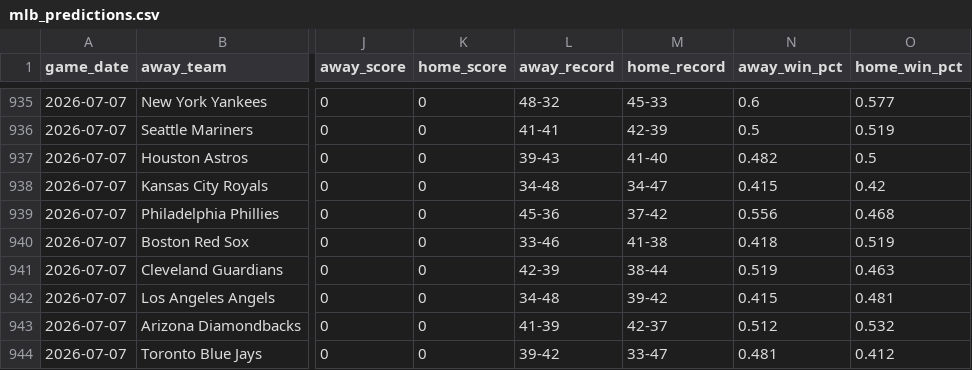
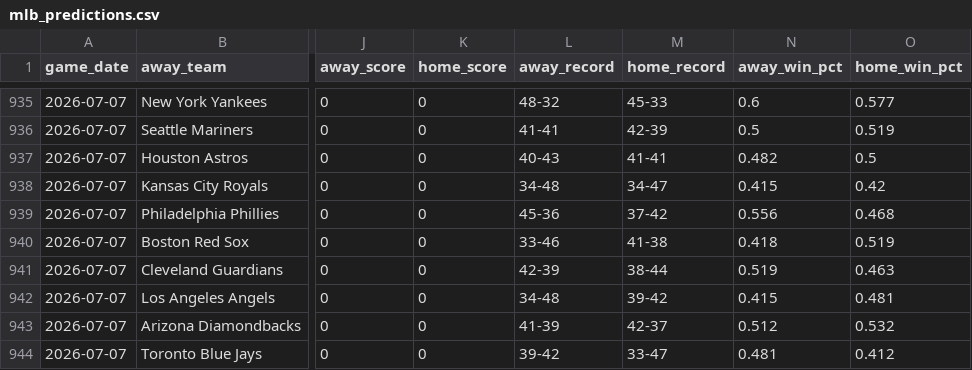
Before and after one commit to mfradkin2/mlb-predictions, a CSV file: mlb_predictions.csv, drawn as a sheet; only a part is shown, gaps mark what is left out; the diff names each change by its address in the sheet, - before the commit and + after, or states it on an @@ line.

```diff
--- a/mlb_predictions.csv
+++ b/mlb_predictions.csv
-L937 (away_record): 39-43
+L937 (away_record): 40-43
-M937 (home_record): 41-40
+M937 (home_record): 41-41
```
Also changed, not shown: 1 other file.
